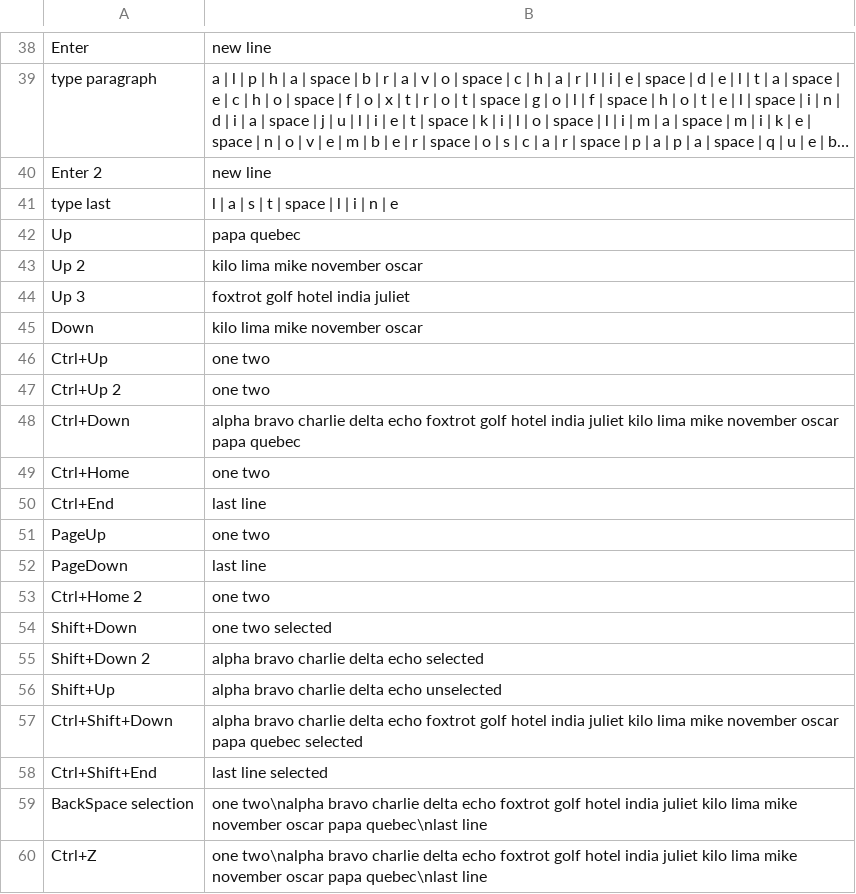
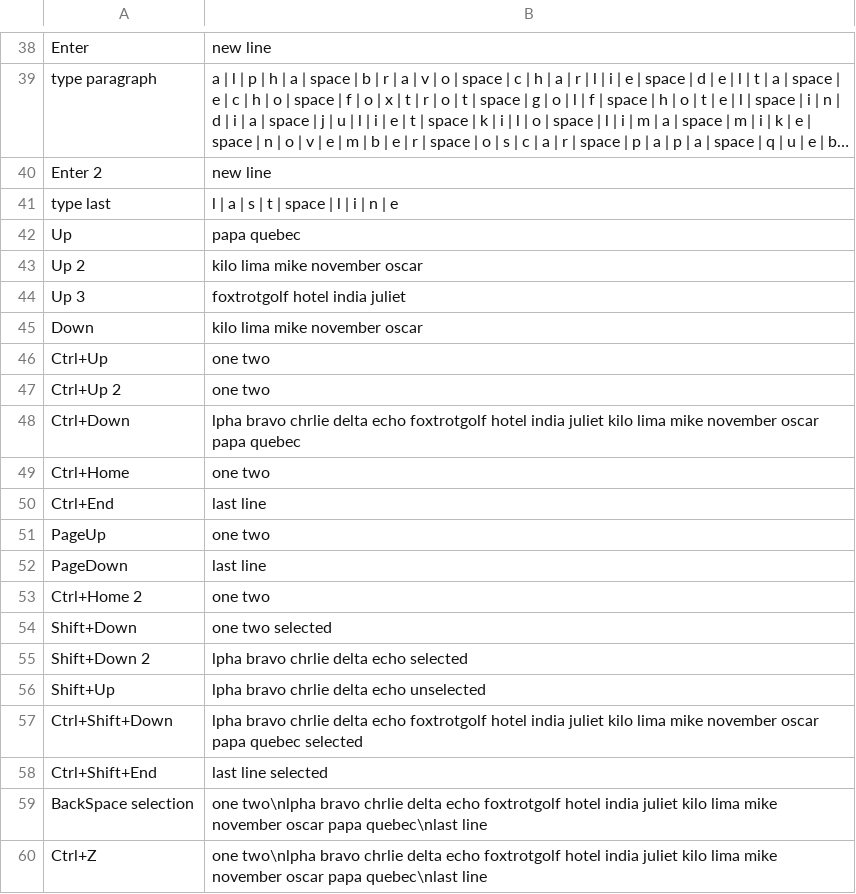
Before and after one commit to Ravino/gorca, a TSV file: bench/results/ed/r1-c/ED-CHTA.tsv, drawn as a sheet; only a part is shown, gaps mark what is left out; long unchanged cells end in ….

```diff
--- a/bench/results/ed/r1-c/ED-CHTA.tsv
+++ b/bench/results/ed/r1-c/ED-CHTA.tsv
@@ -43,3 +43,3 @@ Up	papa quebec
 Up 2	kilo lima mike november oscar
-Up 3	foxtrot golf hotel india juliet
+Up 3	foxtrotgolf hotel india juliet
 Down	kilo lima mike november oscar
@@ -47,3 +47,3 @@ Ctrl+Up	one two
 Ctrl+Up 2	one two
-Ctrl+Down	alpha bravo charlie delta echo foxtrot golf hotel india juliet kilo lima mike november oscar papa quebec
+Ctrl+Down	lpha bravo chrlie delta echo foxtrotgolf hotel india juliet kilo lima mike november oscar papa quebec
 Ctrl+Home	one two
@@ -54,7 +54,7 @@ Ctrl+Home 2	one two
 Shift+Down	one two selected
-Shift+Down 2	alpha bravo charlie delta echo selected
-Shift+Up	alpha bravo charlie delta echo unselected
-Ctrl+Shift+Down	alpha bravo charlie delta echo foxtrot golf hotel india juliet kilo lima mike november oscar papa quebec selected
+Shift+Down 2	lpha bravo chrlie delta echo selected
+Shift+Up	lpha bravo chrlie delta echo unselected
+Ctrl+Shift+Down	lpha bravo chrlie delta echo foxtrotgolf hotel india juliet kilo lima mike november oscar papa quebec selected
 Ctrl+Shift+End	last line selected
-BackSpace selection	one two\nalpha bravo charlie delta echo foxtrot golf hotel india juliet kilo lima mike november oscar papa quebec\nlast line
-Ctrl+Z	one two\nalpha bravo charlie delta echo foxtrot golf hotel india juliet kilo lima mike november oscar papa quebec\nlast line
+BackSpace selection	one two\nlpha bravo chrlie delta echo foxtrotgolf hotel india juliet kilo lima mike november oscar papa quebec\nlast line
+Ctrl+Z	one two\nlpha bravo chrlie delta echo foxtrotgolf hotel india juliet kilo lima mike november oscar papa quebec\nlast line
```
Also changed, not shown: 4 other files.
